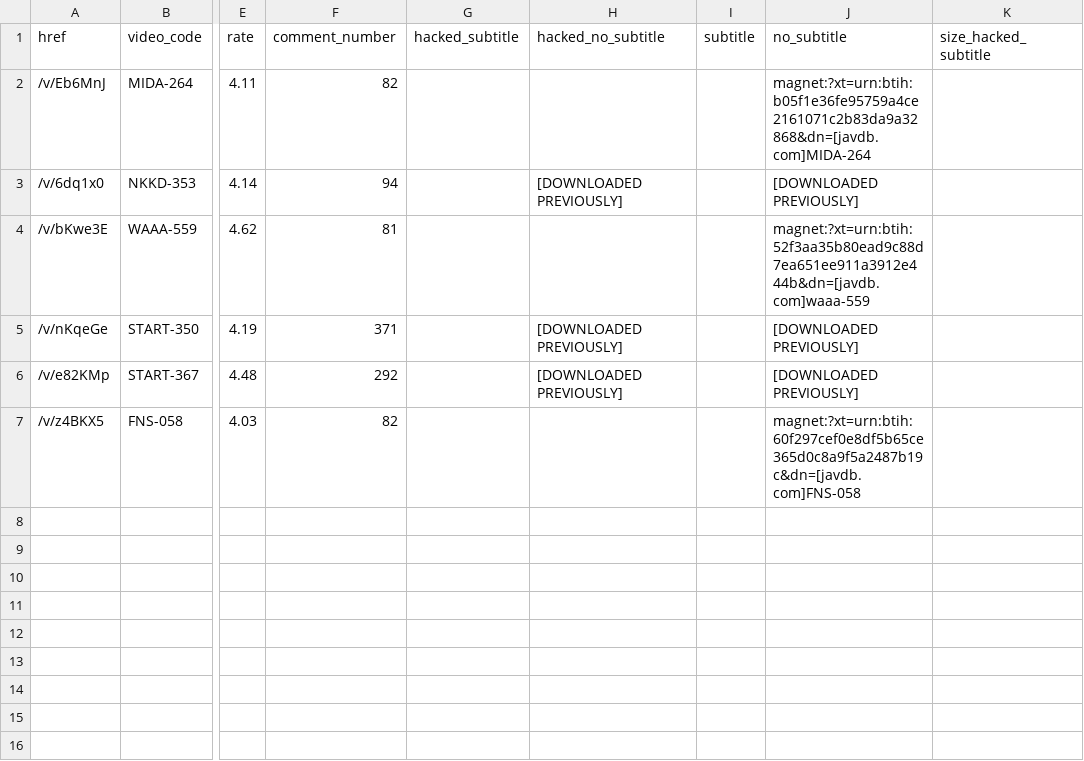
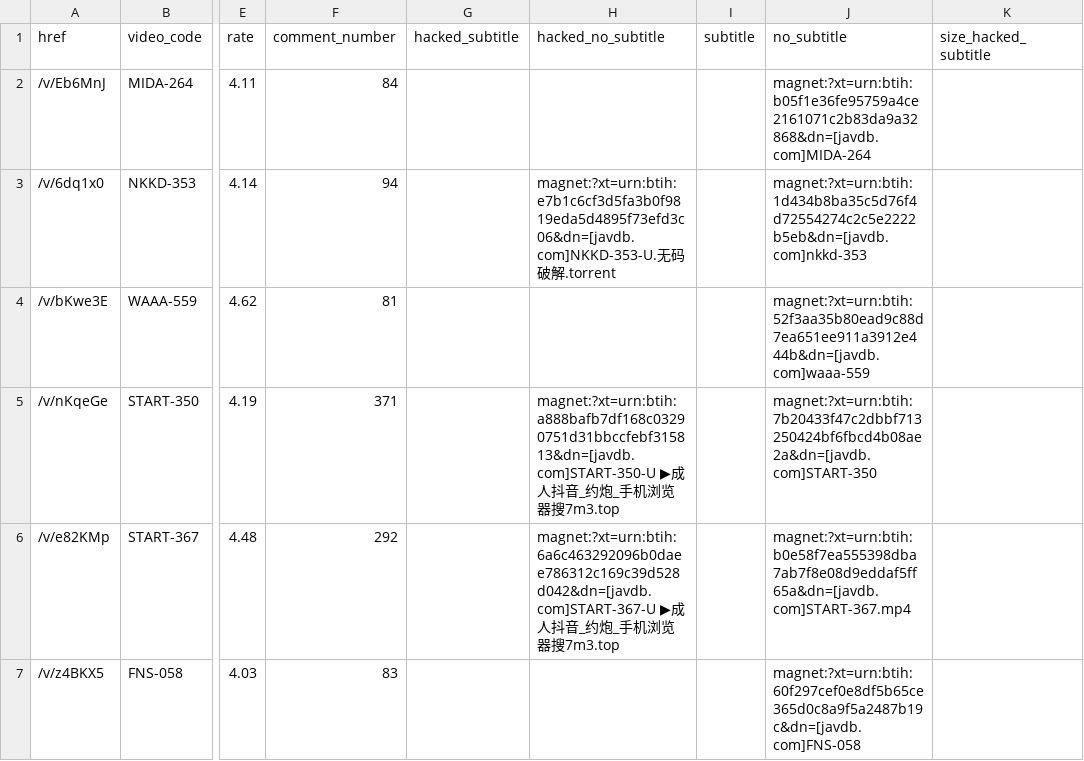
Before and after one commit to TongWu/JAVDB_AutoSpider, a CSV file: Daily Report/Javdb_TodayTitle_20250803.csv, drawn as a sheet; only a part is shown, gaps mark what is left out; the diff names each change by its address in the sheet, - before the commit and + after, or states it on an @@ line.

```diff
--- a/Daily Report/Javdb_TodayTitle_20250803.csv
+++ b/Daily Report/Javdb_TodayTitle_20250803.csv
-F2 (comment_number): 82
+F2 (comment_number): 84
-H3 (hacked_no_subtitle): [DOWNLOADED PREVIOUSLY]
+H3 (hacked_no_subtitle): magnet:?xt=urn:btih:e7b1c6cf3d5fa3b0f9819eda5d4895f73efd3c06&dn=[javdb.com]NKKD-353-U.无码破解.torrent
-J3 (no_subtitle): [DOWNLOADED PREVIOUSLY]
+J3 (no_subtitle): magnet:?xt=urn:btih:1d434b8ba35c5d76f4d72554274c2c5e2222b5eb&dn=[javdb.com]nkkd-353
-H5 (hacked_no_subtitle): [DOWNLOADED PREVIOUSLY]
+H5 (hacked_no_subtitle): magnet:?xt=urn:btih:a888bafb7df168c03290751d31bbccfebf315813&dn=[javdb.com]START-350-U ▶成人抖音_约炮_手机浏览器搜7m3.top
-J5 (no_subtitle): [DOWNLOADED PREVIOUSLY]
+J5 (no_subtitle): magnet:?xt=urn:btih:7b20433f47c2dbbf713250424bf6fbcd4b08ae2a&dn=[javdb.com]START-350
-H6 (hacked_no_subtitle): [DOWNLOADED PREVIOUSLY]
+H6 (hacked_no_subtitle): magnet:?xt=urn:btih:6a6c463292096b0daee786312c169c39d528d042&dn=[javdb.com]START-367-U ▶成人抖音_约炮_手机浏览器搜7m3.top
-J6 (no_subtitle): [DOWNLOADED PREVIOUSLY]
+J6 (no_subtitle): magnet:?xt=urn:btih:b0e58f7ea555398dba7ab7f8e08d9eddaf5ff65a&dn=[javdb.com]START-367.mp4
-F7 (comment_number): 82
+F7 (comment_number): 83
```
Also changed, not shown: Daily Report/parsed_movies_history.csv, 3 other files.
